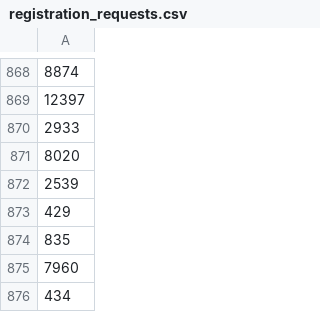
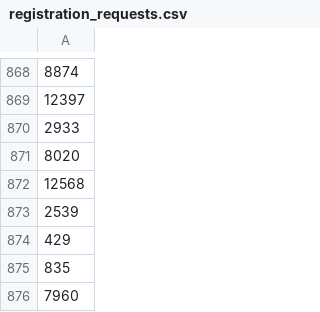
Before and after one commit to AryanGupta-Faireez/demand-dashboard, a CSV file: data/registration_requests.csv, drawn as a sheet; only a part is shown, gaps mark what is left out; the shorter side is filled out with more unchanged rows; the diff names each change by its address in the sheet, - before the commit and + after, or states it on an @@ line.

```diff
--- a/data/registration_requests.csv
+++ b/data/registration_requests.csv
+row 872: 12568
```
Also changed, not shown: data/apartments.csv, data/locations.csv, 3 other files.
